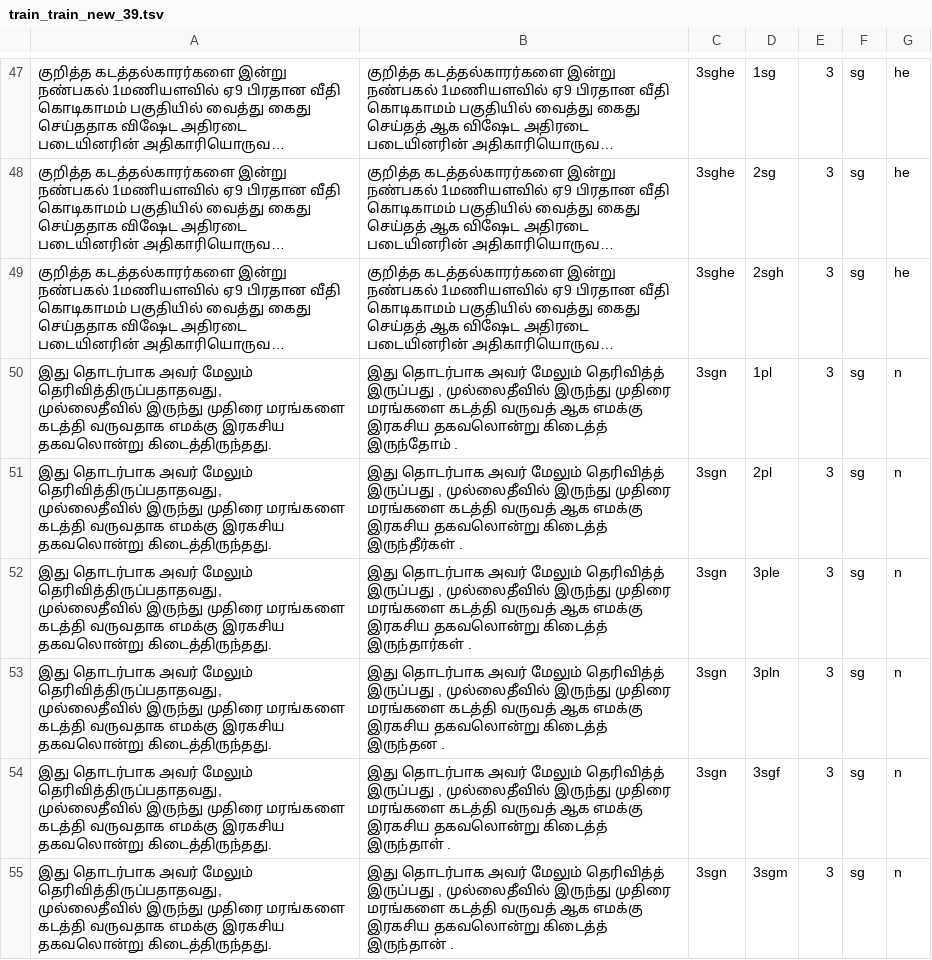
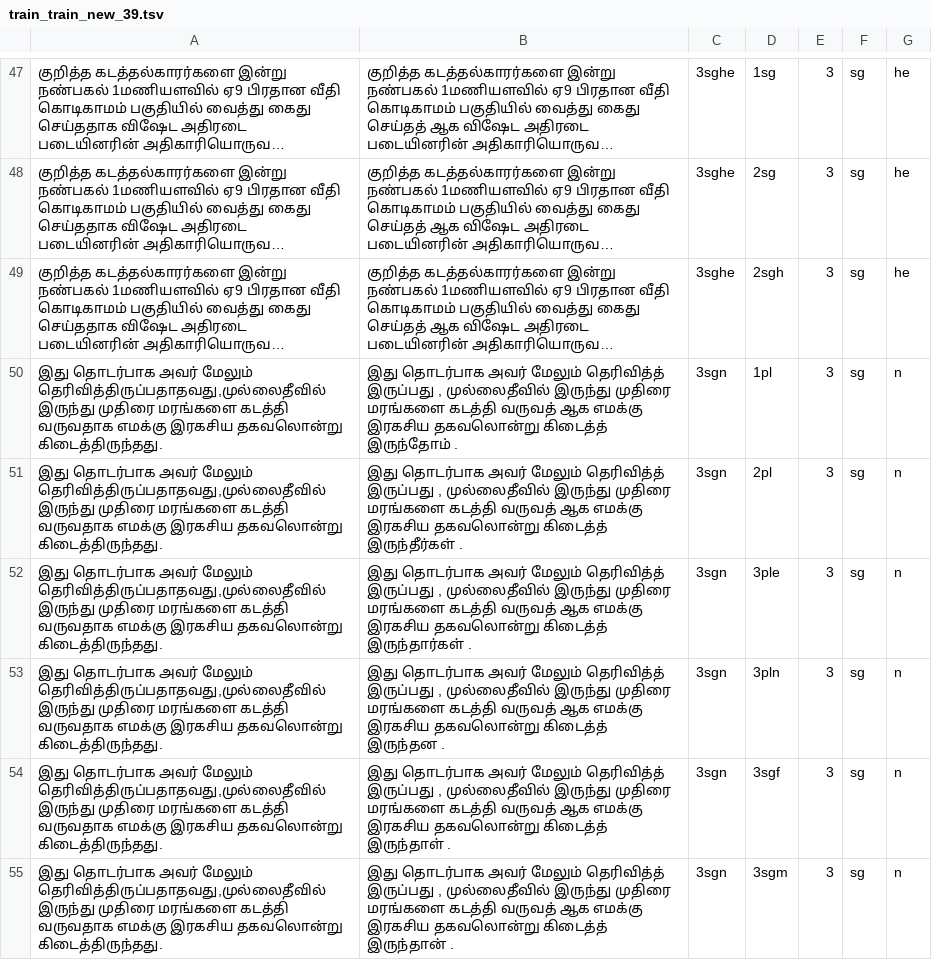
Before and after one commit to Hacko97/fyp-datacollection, a TSV file: train/train_train_new_39.tsv, drawn as a sheet; only a part is shown, gaps mark what is left out; long unchanged cells end in …; ↵ is a line break in a cell; the diff covers the shown part only; the diff names each change by its address in the sheet, - before the commit and + after, or states it on an @@ line.

```diff
--- a/train/train_train_new_39.tsv
+++ b/train/train_train_new_39.tsv
-A50:A55: …அவர் மேலும் தெரிவித்திருப்பதாதவது, ↵ முல்லைதீவில் இருந்து முதிரை…
+A50:A55: …அவர் மேலும் தெரிவித்திருப்பதாதவது,முல்லைதீவில் இருந்து முதிரை…
```
Also changed, not shown: 6 removed rows and 5 edited cells elsewhere in this file, 3 other files.
